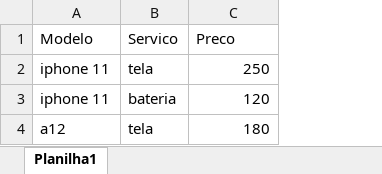
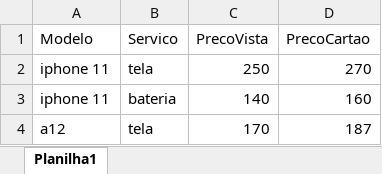
Before and after one commit to fellipebambu/bot-telegram, an Excel workbook: precos.xlsx, sheet Planilha1, drawn as a sheet; values as stored, in another font and other column widths than the file's, no borders; the diff names each change by its address in the sheet, - before the commit and + after, or states it on an @@ line.

```diff
--- a/precos.xlsx (sheet Planilha1)
+++ b/precos.xlsx (sheet Planilha1)
+column D (PrecoCartao), rows 2-4: 270 | 160 | 187
-C1: Preco
+C1: PrecoVista
-C3 (PrecoVista): 120
+C3 (PrecoVista): 140
-C4 (PrecoVista): 180
+C4 (PrecoVista): 170
```
Also changed, not shown: 1 other file.
